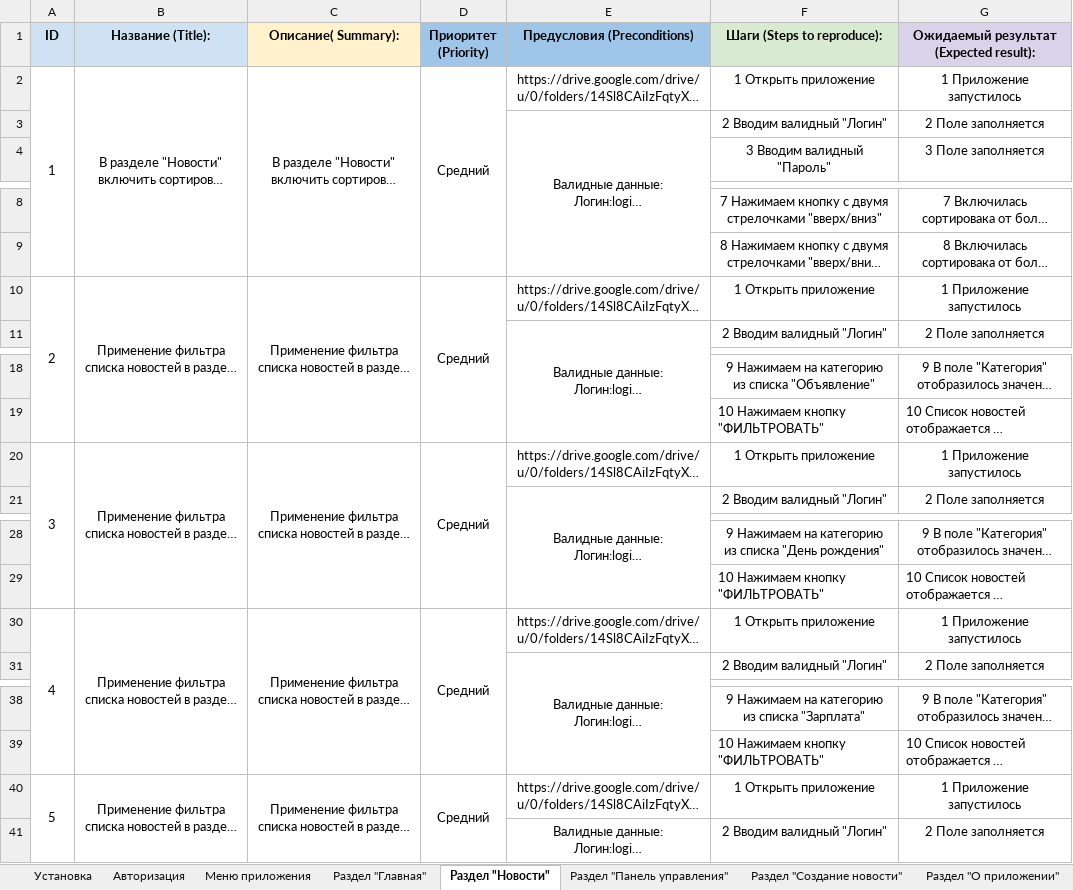
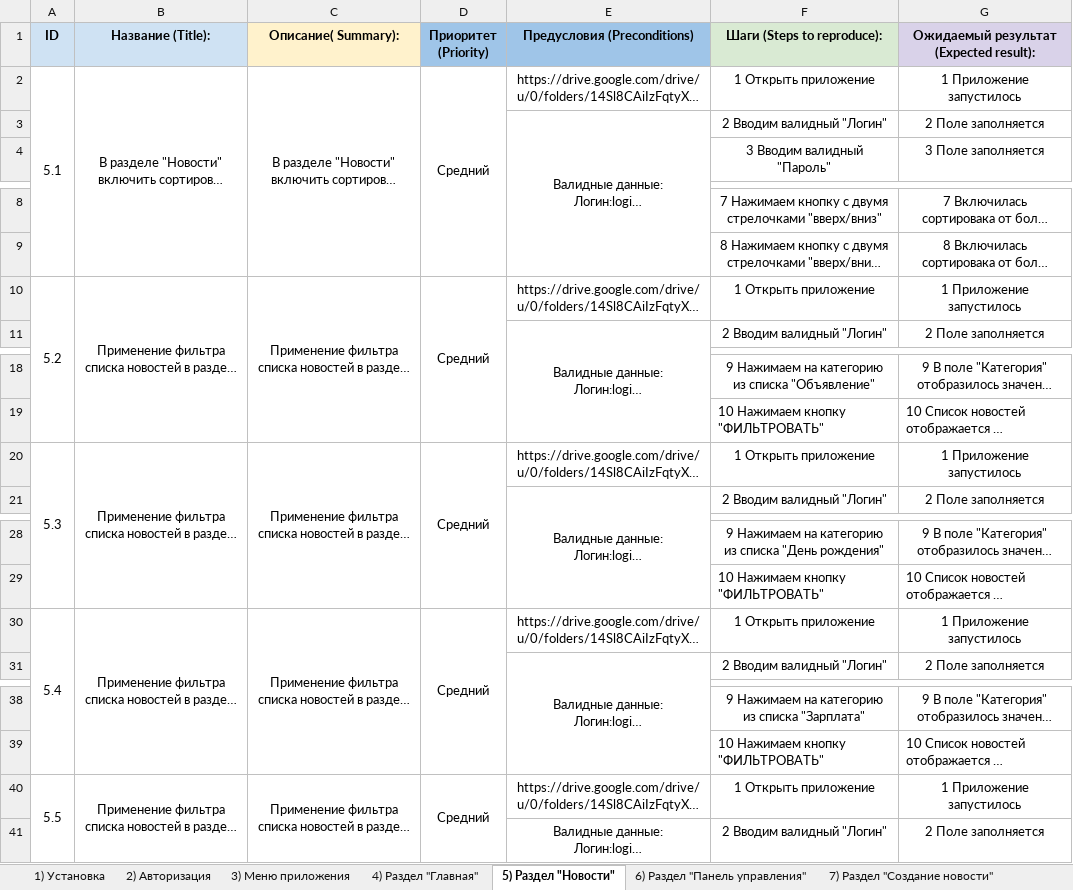
Before and after one commit to DenIvanof/QA_Final_Diplom, an Excel workbook: Dokuments/Cases.xlsx, sheet 5) Раздел "Новости", drawn as a sheet; only a part is shown, gaps mark what is left out; long unchanged cells end in …; values as stored, in another font and other column widths than the file's, no borders; the diff covers the shown part only; the diff names each change by its address in the sheet, - before the commit and + after, or states it on an @@ line.

```diff
--- a/Dokuments/Cases.xlsx (sheet 5) Раздел "Новости")
+++ b/Dokuments/Cases.xlsx (sheet 5) Раздел "Новости")
-sheet tab: Установка
+sheet tab: 1) Установка
-sheet tab: Авторизация
+sheet tab: 2) Авторизация
-sheet tab: Меню приложения
+sheet tab: 3) Меню приложения
-sheet tab: Раздел "Главная"
+sheet tab: 4) Раздел "Главная"
-sheet tab: Раздел "Новости"
+sheet tab: 5) Раздел "Новости"
-sheet tab: Раздел "Панель управления"
+sheet tab: 6) Раздел "Панель управления"
-sheet tab: Раздел "Создание новости"
+sheet tab: 7) Раздел "Создание новости"
-A2 (ID): 1
+A2 (ID): 5.1
-A10 (ID): 2
+A10 (ID): 5.2
-A20 (ID): 3
+A20 (ID): 5.3
-A30 (ID): 4
+A30 (ID): 5.4
-A40 (ID): 5
+A40 (ID): 5.5
```
Also changed, not shown: 13 edited cells elsewhere in this sheet, sheet 6) Раздел "Панель управления", sheet 2) Авторизация, sheet 7) Раздел "Создание новости", sheet 3) Меню приложения, sheet 1) Установка, sheet 9) Раздел "Главное - жить любя", 2 more sheets, other sheet tabs, formulas that keep their value, Dokuments/Check.xlsx, 1 other file.
